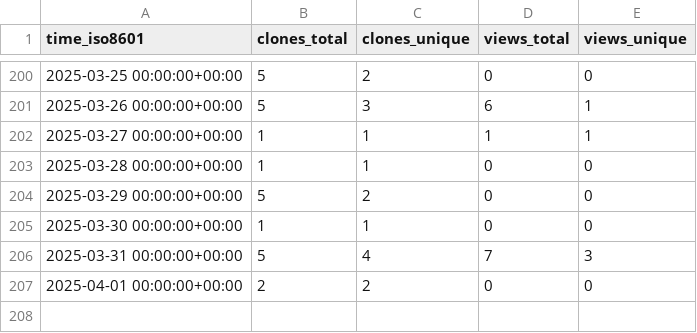
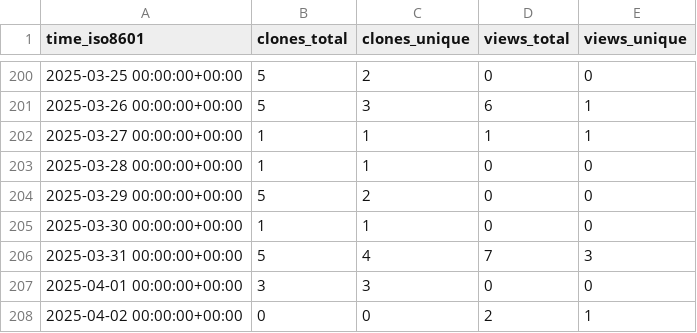
Before and after one commit to grp-bork/spire, a CSV file: grp-bork/spire/ghrs-data/views_clones_aggregate.csv, drawn as a sheet; only a part is shown, gaps mark what is left out.

```diff
--- a/grp-bork/spire/ghrs-data/views_clones_aggregate.csv
+++ b/grp-bork/spire/ghrs-data/views_clones_aggregate.csv
@@ -206,2 +206,3 @@ time_iso8601,clones_total,clones_unique,views_total,views_unique
 2025-03-31 00:00:00+00:00,5,4,7,3
-2025-04-01 00:00:00+00:00,2,2,0,0
+2025-04-01 00:00:00+00:00,3,3,0,0
+2025-04-02 00:00:00+00:00,0,0,2,1
```
Also changed, not shown: 1 other file.
